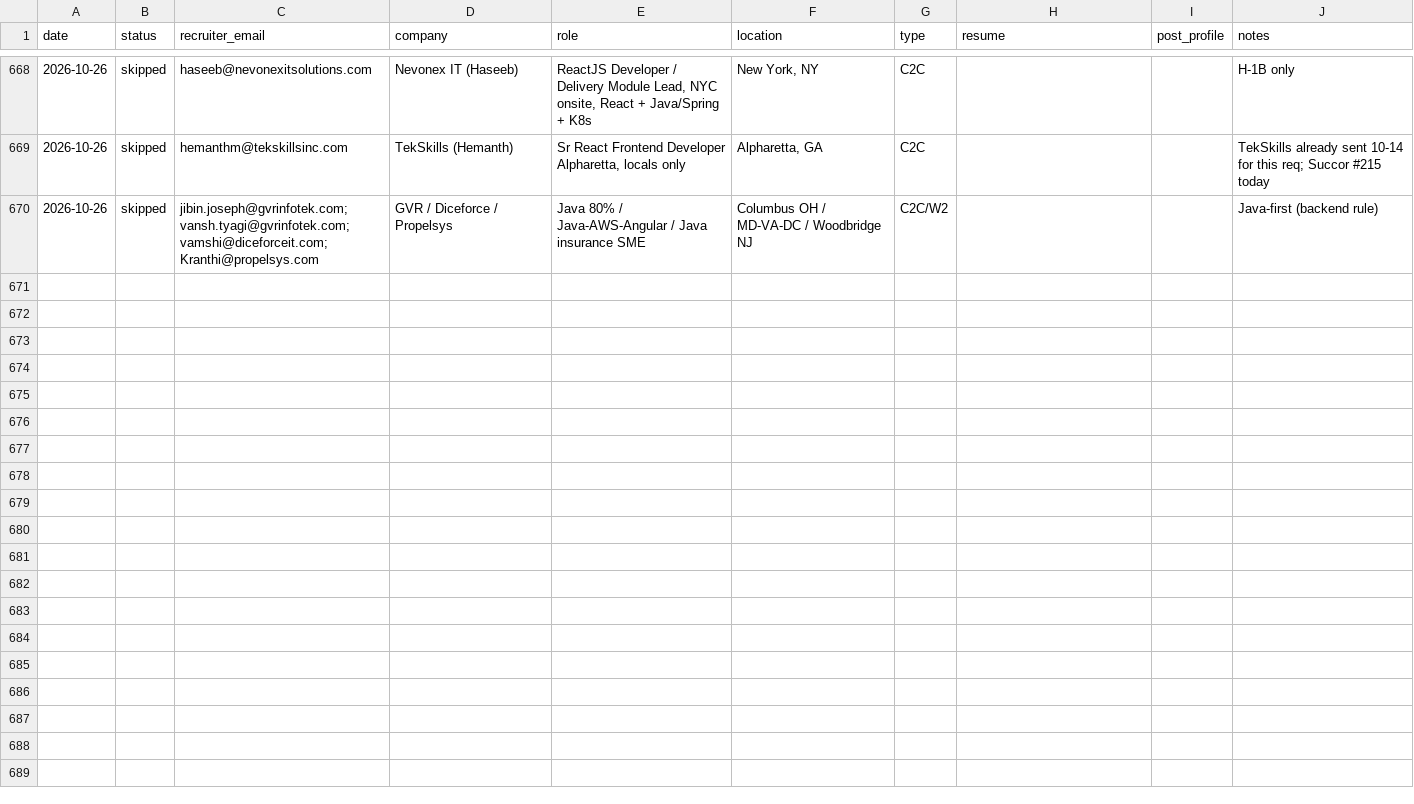
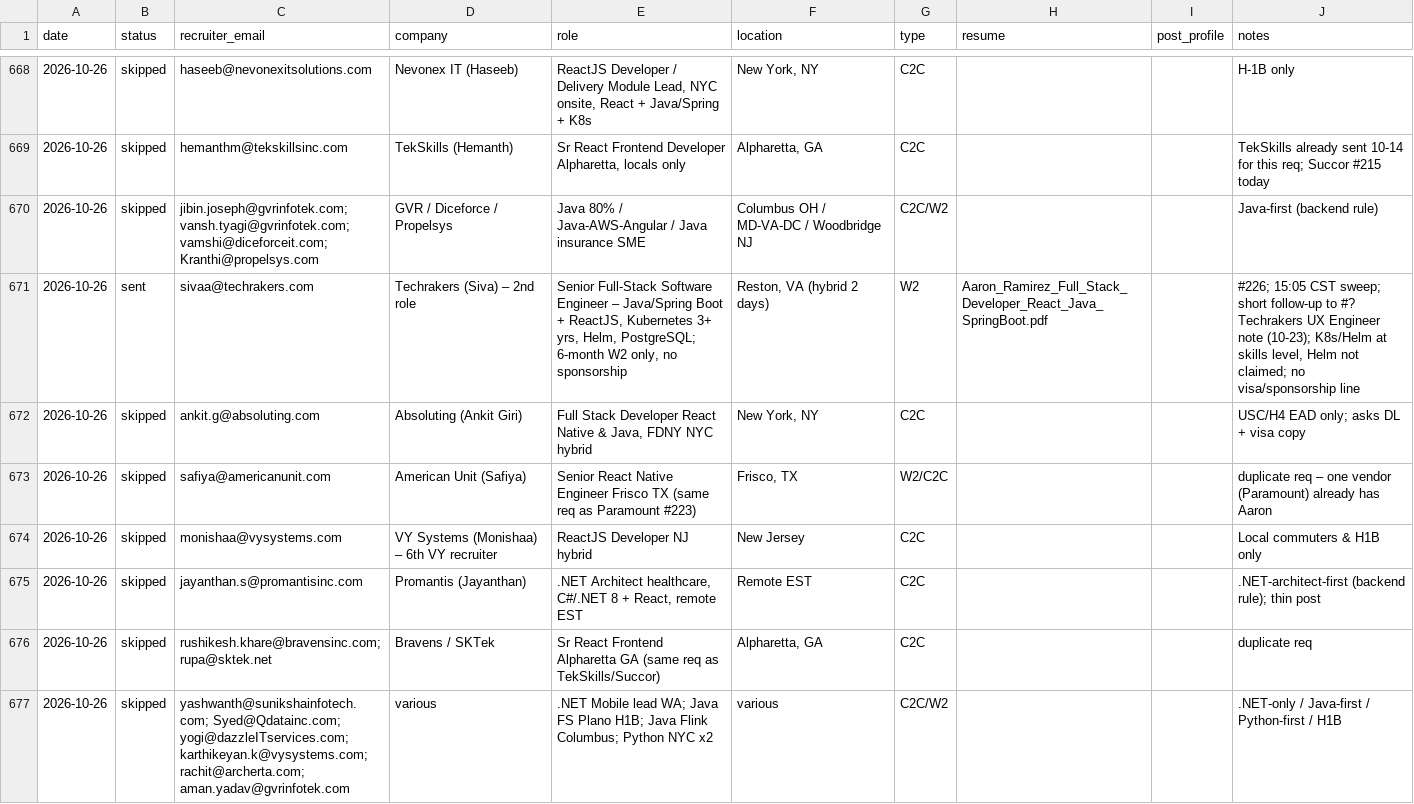
Before and after one commit to aaronrl25/outreach-pipeline-claude-day, a CSV file: data/2026-10-14/Outreach_Log.csv, drawn as a sheet; only a part is shown, gaps mark what is left out.

```diff
--- a/data/2026-10-14/Outreach_Log.csv
+++ b/data/2026-10-14/Outreach_Log.csv
@@ -670 +670,8 @@ date,status,recruiter_email,company,role,location,type,resume,post_profile,notes
 2026-10-26,skipped,jibin.joseph@gvrinfotek.com; vansh.tyagi@gvrinfotek.com; vamshi@diceforceit.com; Kranthi@propelsys.com,GVR / Diceforce / Propelsys,Java 80% / Java-AWS-Angular / Java insurance SME,Columbus OH / MD-VA-DC / Woodbridge NJ,C2C/W2,,,Java-first (backend rule)
+2026-10-26,sent,sivaa@techrakers.com,Techrakers (Siva) – 2nd role,"Senior Full-Stack Software Engineer – Java/Spring Boot + ReactJS, Kubernetes 3+ yrs, Helm, PostgreSQL; 6-month W2 only, no sponsorship","Reston, VA (hybrid 2 days)",W2,Aaron_Ramirez_Full_Stack_Developer_React_Java_SpringBoot.pdf,,"#226; 15:05 CST sweep; short follow-up to #? Techrakers UX Engineer note (10-23); K8s/Helm at skills level, Helm not claimed; no visa/sponsorship line"
+2026-10-26,skipped,ankit.g@absoluting.com,Absoluting (Ankit Giri),"Full Stack Developer React Native & Java, FDNY NYC hybrid","New York, NY",C2C,,,USC/H4 EAD only; asks DL + visa copy
+2026-10-26,skipped,safiya@americanunit.com,American Unit (Safiya),Senior React Native Engineer Frisco TX (same req as Paramount #223),"Frisco, TX",W2/C2C,,,duplicate req – one vendor (Paramount) already has Aaron
+2026-10-26,skipped,monishaa@vysystems.com,VY Systems (Monishaa) – 6th VY recruiter,ReactJS Developer NJ hybrid,New Jersey,C2C,,,Local commuters & H1B only
+2026-10-26,skipped,jayanthan.s@promantisinc.com,Promantis (Jayanthan),".NET Architect healthcare, C#/.NET 8 + React, remote EST",Remote EST,C2C,,,.NET-architect-first (backend rule); thin post
+2026-10-26,skipped,rushikesh.khare@bravensinc.com; rupa@sktek.net,Bravens / SKTek,Sr React Frontend Alpharetta GA (same req as TekSkills/Succor),"Alpharetta, GA",C2C,,,duplicate req
+2026-10-26,skipped,yashwanth@sunikshainfotech.com; Syed@Qdatainc.com; yogi@dazzleITservices.com; karthikeyan.k@vysystems.com; rachit@archerta.com; aman.yadav@gvrinfotek.com,various,.NET Mobile lead WA; Java FS Plano H1B; Java Flink Columbus; Python NYC x2,various,C2C/W2,,,.NET-only / Java-first / Python-first / H1B
```
Also changed, not shown: data/2026-10-14/Opportunity_Tracker_2026-10-14.csv, 4 other files.
